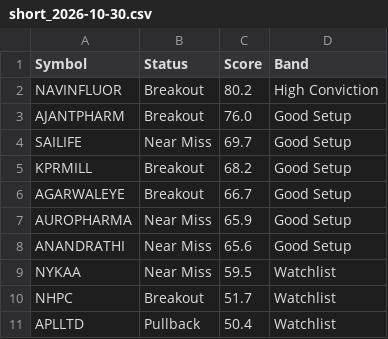
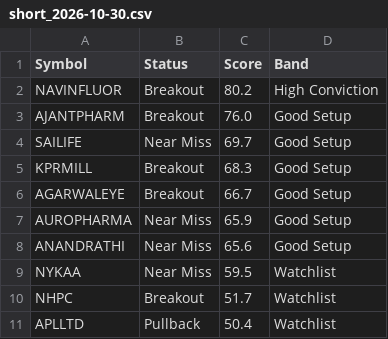
Before and after one commit to Venkey-stocks/stock-radar, a CSV file: data/history/short_2026-10-30.csv, drawn as a sheet.

```diff
--- a/data/history/short_2026-10-30.csv
+++ b/data/history/short_2026-10-30.csv
@@ -4,3 +4,3 @@ AJANTPHARM,Breakout,76.0,Good Setup
 SAILIFE,Near Miss,69.7,Good Setup
-KPRMILL,Breakout,68.2,Good Setup
+KPRMILL,Breakout,68.3,Good Setup
 AGARWALEYE,Breakout,66.7,Good Setup
```
Also changed, not shown: data/early_movers.csv, data/fundamentals.csv, 7 other files.
